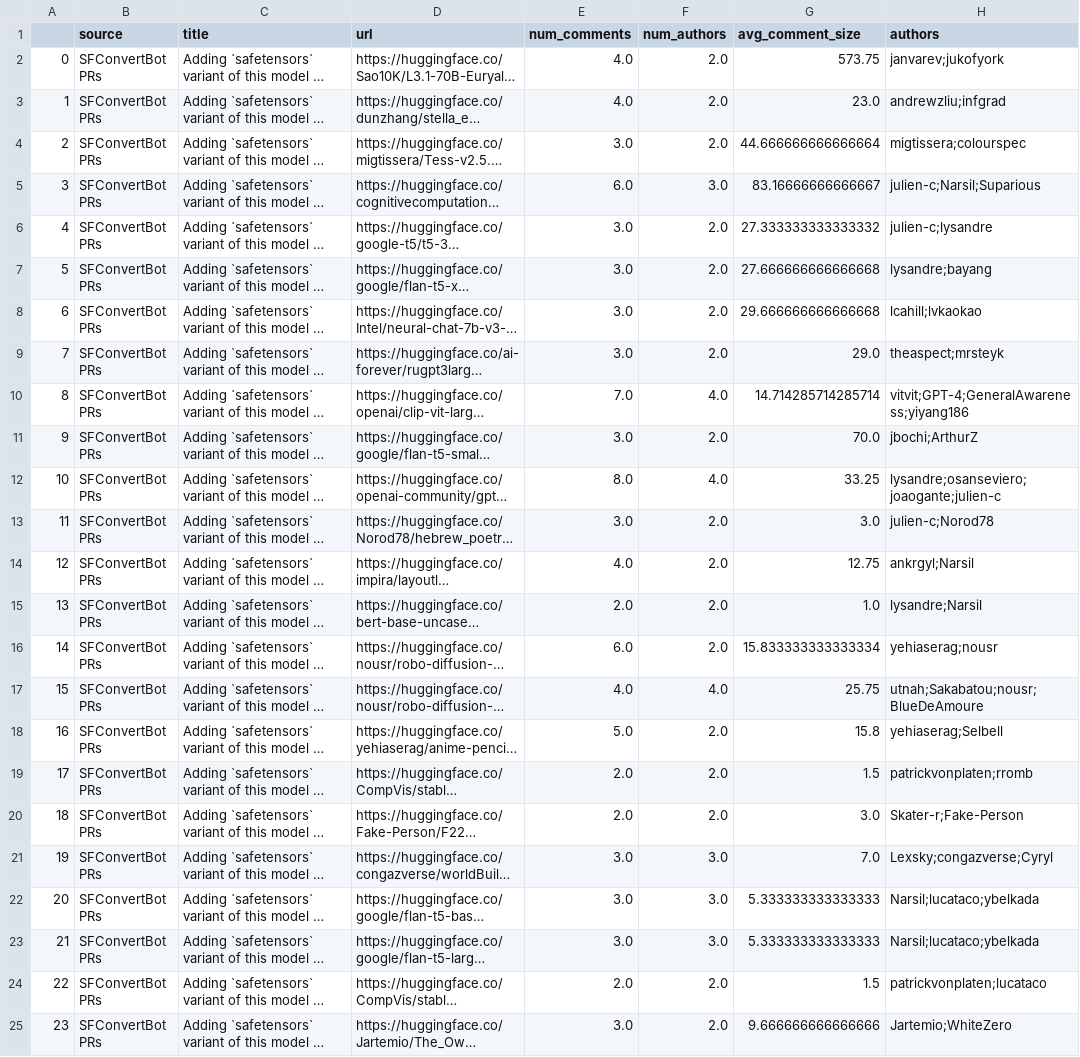
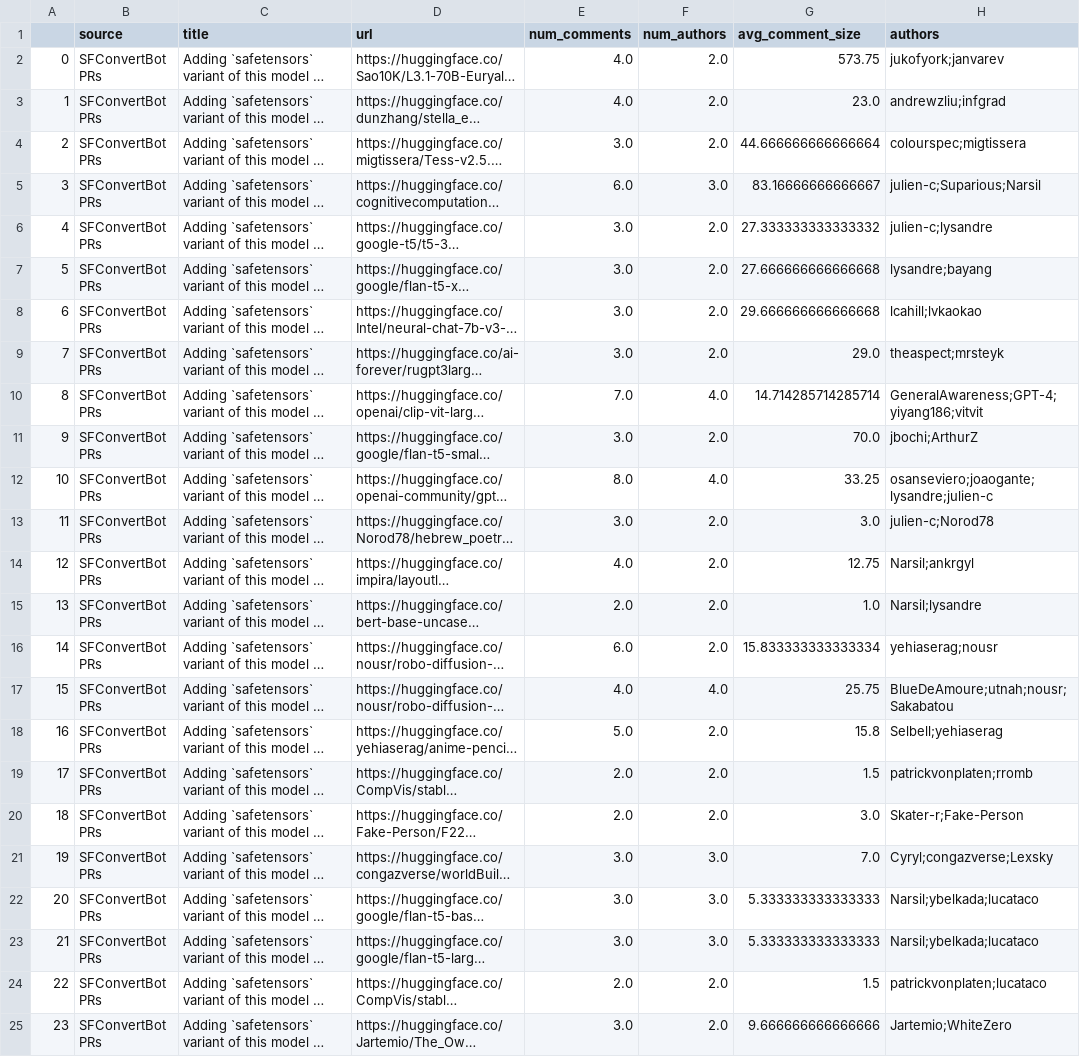
Before and after one commit to s2e-lab/model-evolution, a CSV file: results/sfconvertbot_pr_metadata_filtered.csv, drawn as a sheet; only a part is shown; long unchanged cells end in …; the diff names each change by its address in the sheet, - before the commit and + after, or states it on an @@ line.

```diff
--- a/results/sfconvertbot_pr_metadata_filtered.csv
+++ b/results/sfconvertbot_pr_metadata_filtered.csv
-H2 (authors): janvarev;jukofyork
+H2 (authors): jukofyork;janvarev
-H4 (authors): migtissera;colourspec
+H4 (authors): colourspec;migtissera
-H5 (authors): julien-c;Narsil;Suparious
+H5 (authors): julien-c;Suparious;Narsil
-H10 (authors): vitvit;GPT-4;GeneralAwareness;yiyang186
+H10 (authors): GeneralAwareness;GPT-4;yiyang186;vitvit
-H12 (authors): lysandre;osanseviero;joaogante;julien-c
+H12 (authors): osanseviero;joaogante;lysandre;julien-c
-H14 (authors): ankrgyl;Narsil
+H14 (authors): Narsil;ankrgyl
-H15 (authors): lysandre;Narsil
+H15 (authors): Narsil;lysandre
-H17 (authors): utnah;Sakabatou;nousr;BlueDeAmoure
+H17 (authors): BlueDeAmoure;utnah;nousr;Sakabatou
-H18 (authors): yehiaserag;Selbell
+H18 (authors): Selbell;yehiaserag
-H21 (authors): Lexsky;congazverse;Cyryl
+H21 (authors): Cyryl;congazverse;Lexsky
-H22:H23 (authors): Narsil;lucataco;ybelkada
+H22:H23 (authors): Narsil;ybelkada;lucataco
```
Also changed, not shown: results/rq4_dataset_stats.csv, 7 other files.
